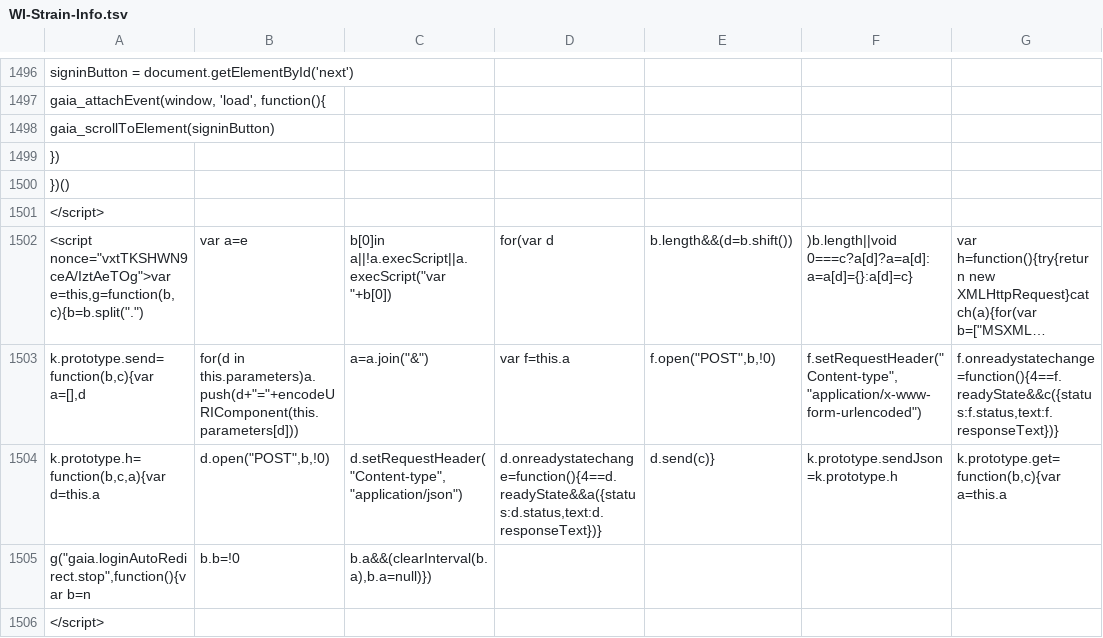
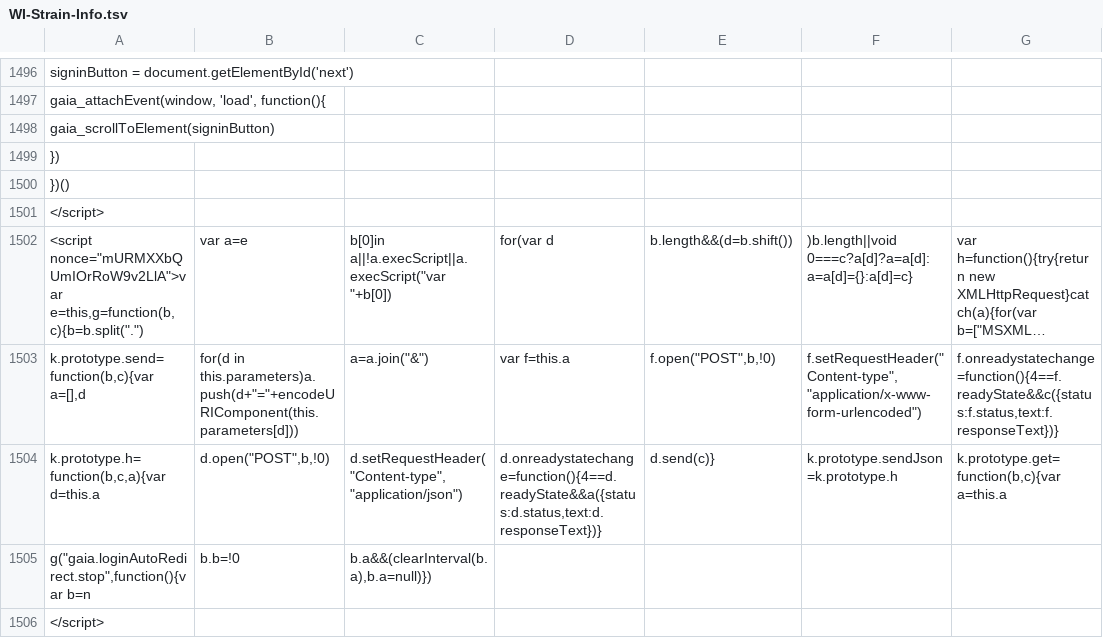
Before and after one commit to AndersenLab/WI-Strain-Info, a TSV file: WI-Strain-Info.tsv, drawn as a sheet; only a part is shown, gaps mark what is left out; long unchanged cells end in …; the diff covers the shown part only; the diff names each change by its address in the sheet, - before the commit and + after, or states it on an @@ line.

```diff
--- a/WI-Strain-Info.tsv
+++ b/WI-Strain-Info.tsv
-A1502: <script nonce="vxtTKSHWN9ceA/IztAeTOg">var e=this,g=function(b,c){b=b.split(".")
+A1502: <script nonce="mURMXXbQUmIOrRoW9v2LlA">var e=this,g=function(b,c){b=b.split(".")
```
Also changed, not shown: 11 edited cells elsewhere in this file.
